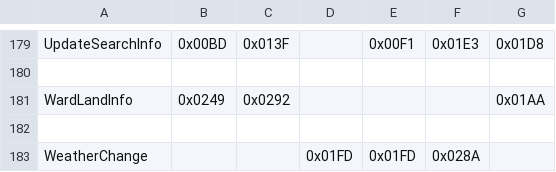
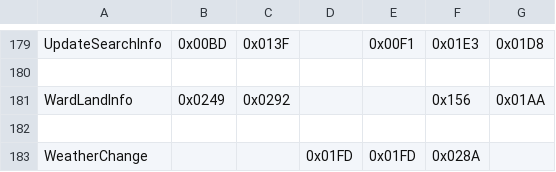
Before and after one commit to AutumnInSouth/FFxivPythonTrigger3, a CSV file: plugins/XivNetwork/message_processors/opcodes/ZoneServerIpc.csv, drawn as a sheet; only a part is shown, gaps mark what is left out.

```diff
--- a/plugins/XivNetwork/message_processors/opcodes/ZoneServerIpc.csv
+++ b/plugins/XivNetwork/message_processors/opcodes/ZoneServerIpc.csv
@@ -180,3 +180,3 @@ UpdateSearchInfo,0x00BD,0x013F,,0x00F1,0x01E3,0x01D8
 
-WardLandInfo,0x0249,0x0292,,,,0x01AA
+WardLandInfo,0x0249,0x0292,,,0x156,0x01AA
 
```
Also changed, not shown: 8 other files.
